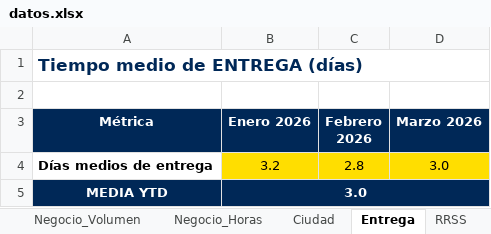
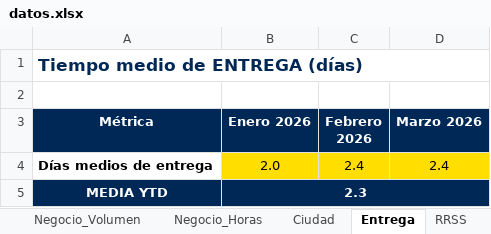
Before and after one commit to oscarnieto/BDesign-dashboard, an Excel workbook: datos.xlsx, sheet Entrega, drawn as a sheet; values as stored, in another font and other column widths than the file's, no borders; the diff names each change by its address in the sheet, - before the commit and + after, or states it on an @@ line.

```diff
--- a/datos.xlsx (sheet Entrega)
+++ b/datos.xlsx (sheet Entrega)
-B4 (Enero 2026): 3.2
+B4 (Enero 2026): 2.0
-C4 (Febrero 2026): 2.8
+C4 (Febrero 2026): 2.4
-D4 (Marzo 2026): 3.0
+D4 (Marzo 2026): 2.4
-B5 (Enero 2026): 3.0
+B5 (Enero 2026): 2.3
```
Also changed, not shown: sheet Negocio_Horas, sheet Negocio_Volumen, sheet Tipologia, sheet Ciudad, sheet RRSS, formulas that keep their value.
